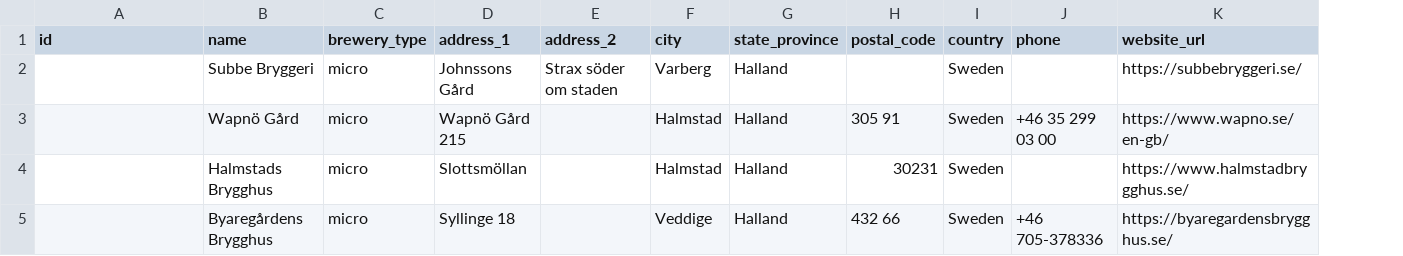
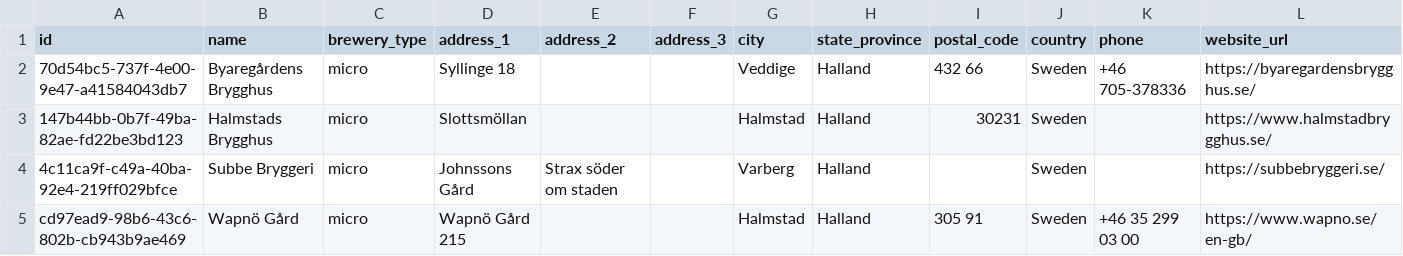
Before and after one commit to openbrewerydb/openbrewerydb, a CSV file: data/sweden/halland.csv, drawn as a sheet; only a part is shown; removed rows and columns are numbered as before the commit, all else as after; rows hold the shown columns only; the diff names each change by its address in the sheet, - before the commit and + after, or states it on an @@ line.

```diff
--- a/data/sweden/halland.csv
+++ b/data/sweden/halland.csv
+column F (address_3), empty
+row 2: 70d54bc5-737f-4e00-9e47-a41584043db7 | Byaregårdens Brygghus | micro | Syllinge 18 |  |  | Veddige | Halland | 432 66 | Sweden | +46 705-378336 | https://byaregardensbrygghus.se/
+row 3: 147b44bb-0b7f-49ba-82ae-fd22be3bd123 | Halmstads Brygghus | micro | Slottsmöllan |  |  | Halmstad | Halland | 30231 | Sweden |  | https://www.halmstadbrygghus.se/
-A4 (id): (empty)
+A4 (id): 4c11ca9f-c49a-40ba-92e4-219ff029bfce
-A5 (id): (empty)
+A5 (id): cd97ead9-98b6-43c6-802b-cb943b9ae469
-row 4:  | Halmstads Brygghus | micro | Slottsmöllan |  | Halmstad | Halland | 30231 | Sweden |  | https://www.halmstadbrygghus.se/
-row 5:  | Byaregårdens Brygghus | micro | Syllinge 18 |  | Veddige | Halland | 432 66 | Sweden | +46 705-378336 | https://byaregardensbrygghus.se/
```
Also changed, not shown: 3 other files.
